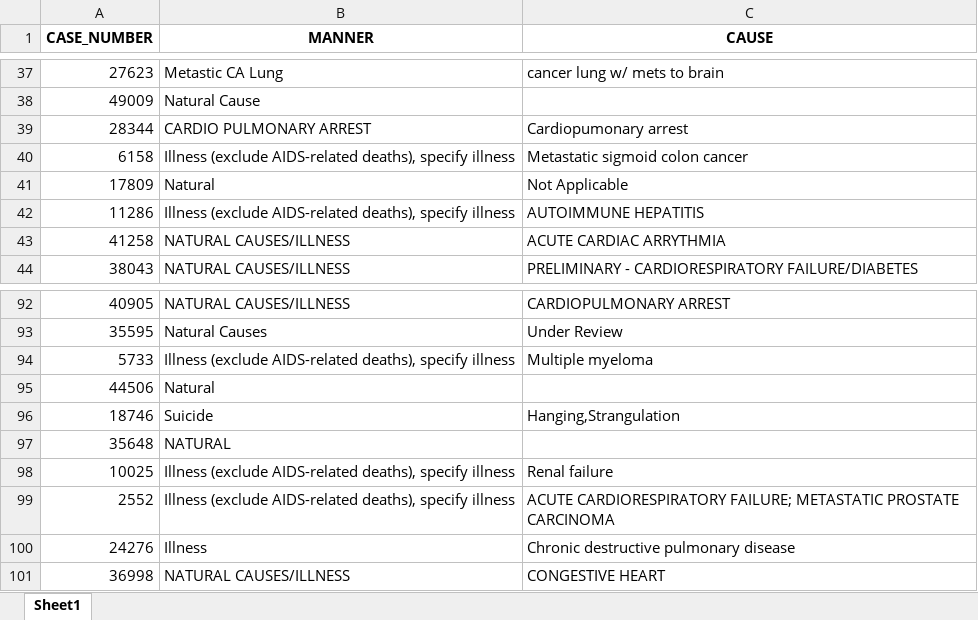
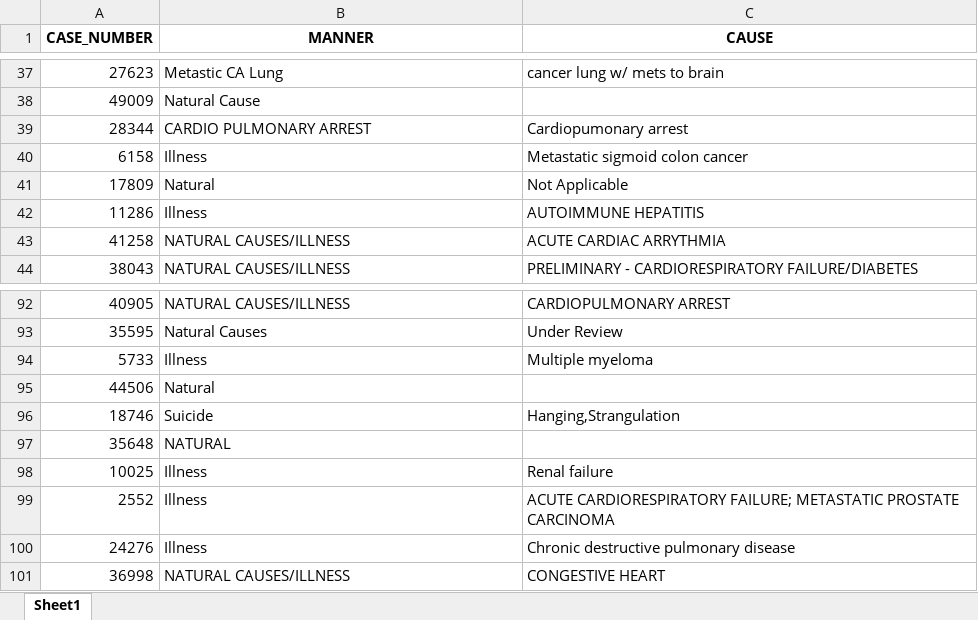
Before and after one commit to callmeufu/harmonized-carceral-mortality-database, an Excel workbook: data/a_01_mortality_data_processed/fitting_mci_doc_cod/sample_template.xlsx, sheet Sheet1, drawn as a sheet; only a part is shown, gaps mark what is left out; values as stored, in another font and other column widths than the file's, no borders; the diff covers the shown part only; the diff names each change by its address in the sheet, - before the commit and + after, or states it on an @@ line.

```diff
--- a/data/a_01_mortality_data_processed/fitting_mci_doc_cod/sample_template.xlsx (sheet Sheet1)
+++ b/data/a_01_mortality_data_processed/fitting_mci_doc_cod/sample_template.xlsx (sheet Sheet1)
-B40 (MANNER): Illness (exclude AIDS-related deaths), specify illness
+B40 (MANNER): Illness
-B42 (MANNER): Illness (exclude AIDS-related deaths), specify illness
+B42 (MANNER): Illness
-B94 (MANNER): Illness (exclude AIDS-related deaths), specify illness
+B94 (MANNER): Illness
-B98:B99 (MANNER): Illness (exclude AIDS-related deaths), specify illness
+B98:B99 (MANNER): Illness
```
Also changed, not shown: 23 edited cells elsewhere in this sheet, data/a_01_mortality_data_processed/fitting_mci_doc_cod/final_kw_v1.xlsx, 8 other files.
